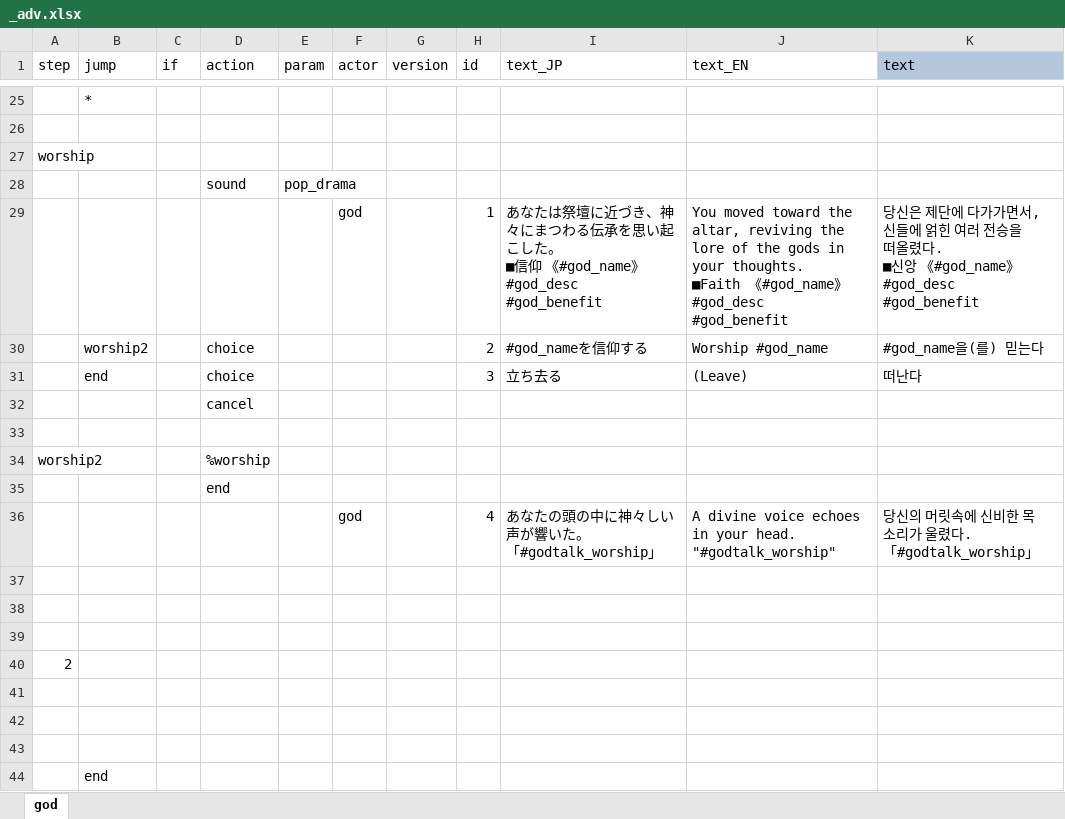
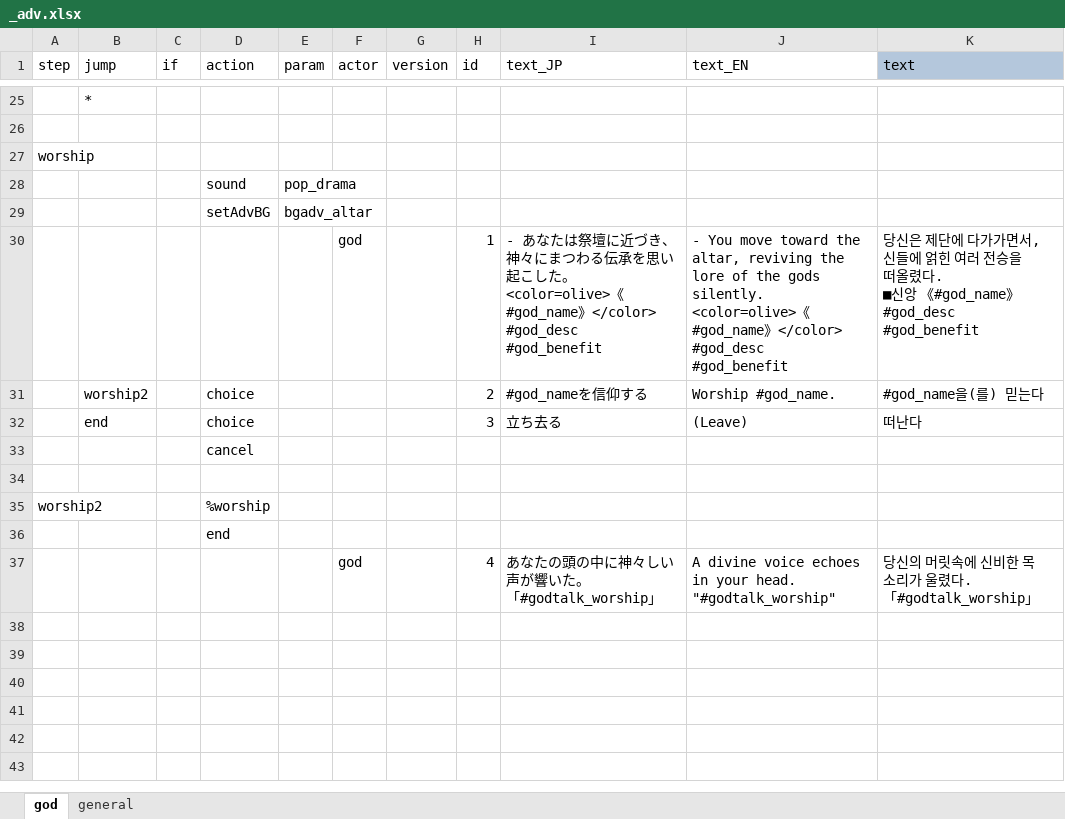
Before and after one commit to cinornu/Elin_KR, an Excel workbook: DIFF_PREVIOUS/Mod_Korean/Lang/KR/Dialog/Drama/_adv.xlsx, sheet god, drawn as a sheet; only a part is shown, gaps mark what is left out; values as stored, in another font and other column widths than the file's, no borders; conditional formats not drawn; removed rows and columns are numbered as before the commit, all else as after; ↵ is a line break in a cell; the diff names each change by its address in the sheet, - before the commit and + after, or states it on an @@ line.

```diff
--- a/DIFF_PREVIOUS/Mod_Korean/Lang/KR/Dialog/Drama/_adv.xlsx (sheet god)
+++ b/DIFF_PREVIOUS/Mod_Korean/Lang/KR/Dialog/Drama/_adv.xlsx (sheet god)
+sheet tab: general
+row 29:  |  |  | setAdvBG | bgadv_altar
-I30 (text_JP): あなたは祭壇に近づき、神々にまつわる伝承を思い起こした。 ↵ ■信仰 《#god_name》 ↵ #god_desc ↵ #god_benefit
+I30 (text_JP): - あなたは祭壇に近づき、神々にまつわる伝承を思い起こした。 ↵ <color=olive>《#god_name》</color> ↵ #god_desc ↵ #god_benefit
-J30 (text_EN): You moved toward the altar, reviving the lore of the gods in your thoughts. ↵ ■Faith 《#god_name》 ↵ #god_desc ↵ #god_benefit
+J30 (text_EN): - You move toward the altar, reviving the lore of the gods silently. ↵ <color=olive>《#god_name》</color> ↵ #god_desc ↵ #god_benefit
-J31 (text_EN): Worship #god_name
+J31 (text_EN): Worship #god_name.
-row 37: (empty)
-row 38: (empty)
-row 39: (empty)
-row 40: 2
-row 41: (empty)
-row 42: (empty)
-row 43: (empty)
-row 44:  | end
```
Also changed, not shown: Mod_Korean/Lang/KR/Data/chara_talk.xlsx, Mod_Korean/Lang/KR/Dialog/dialog.xlsx, 21 other files.
